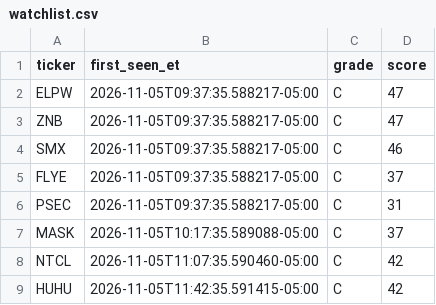
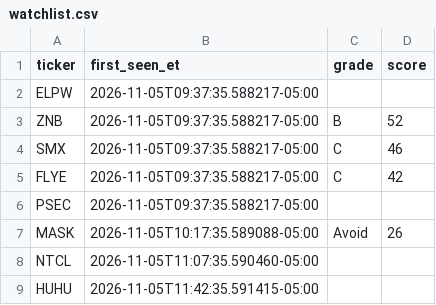
Before and after one commit to aligaam2-art/pennybot, a CSV file: journal/days/2026-11-05/watchlist.csv, drawn as a sheet.

```diff
--- a/journal/days/2026-11-05/watchlist.csv
+++ b/journal/days/2026-11-05/watchlist.csv
@@ -1,9 +1,9 @@
 ticker,first_seen_et,grade,score
-ELPW,2026-11-05T09:37:35.588217-05:00,C,47
-ZNB,2026-11-05T09:37:35.588217-05:00,C,47
+ELPW,2026-11-05T09:37:35.588217-05:00,,
+ZNB,2026-11-05T09:37:35.588217-05:00,B,52
 SMX,2026-11-05T09:37:35.588217-05:00,C,46
-FLYE,2026-11-05T09:37:35.588217-05:00,C,37
-PSEC,2026-11-05T09:37:35.588217-05:00,C,31
-MASK,2026-11-05T10:17:35.589088-05:00,C,37
-NTCL,2026-11-05T11:07:35.590460-05:00,C,42
-HUHU,2026-11-05T11:42:35.591415-05:00,C,42
+FLYE,2026-11-05T09:37:35.588217-05:00,C,42
+PSEC,2026-11-05T09:37:35.588217-05:00,,
+MASK,2026-11-05T10:17:35.589088-05:00,Avoid,26
+NTCL,2026-11-05T11:07:35.590460-05:00,,
+HUHU,2026-11-05T11:42:35.591415-05:00,,
```
Also changed, not shown: journal/trades.csv, 1 other file.
